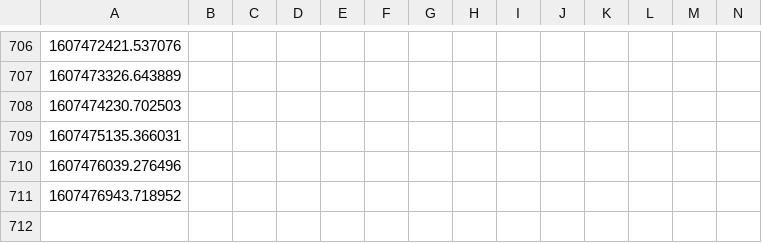
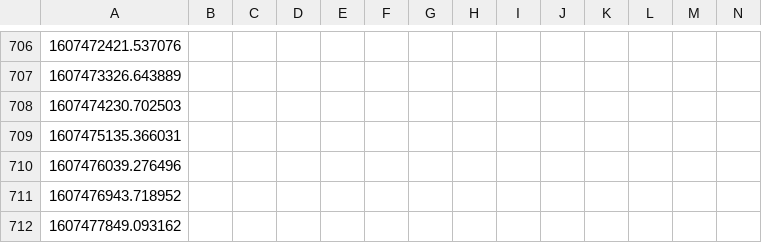
Before and after one commit to juliennelachance/CoVID_Wait_Times_NYC, a CSV file: wait_times.csv, drawn as a sheet; only a part is shown, gaps mark what is left out; rows hold the shown columns only; the diff names each change by its address in the sheet, - before the commit and + after, or states it on an @@ line.

Commit message:
auto commit

```diff
--- a/wait_times.csv
+++ b/wait_times.csv
+row 712: 1607477849.093162
```
